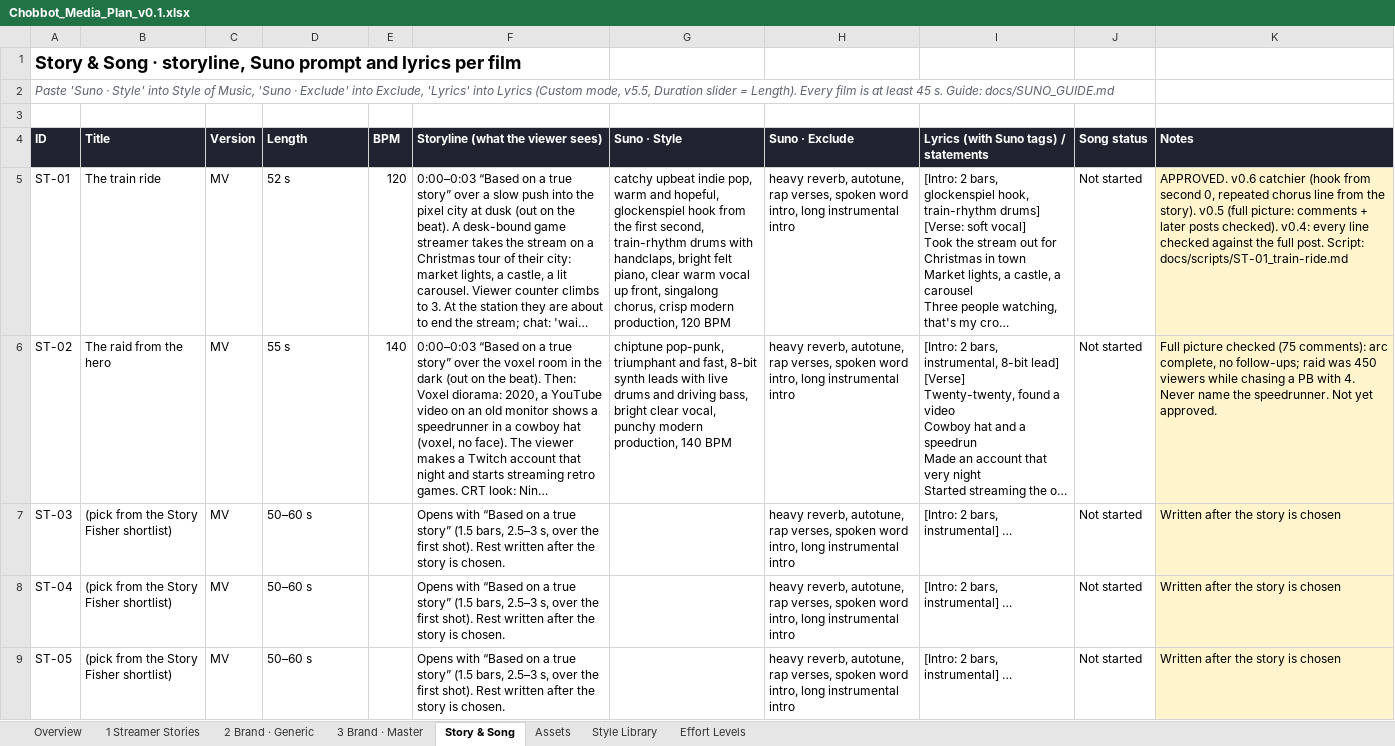
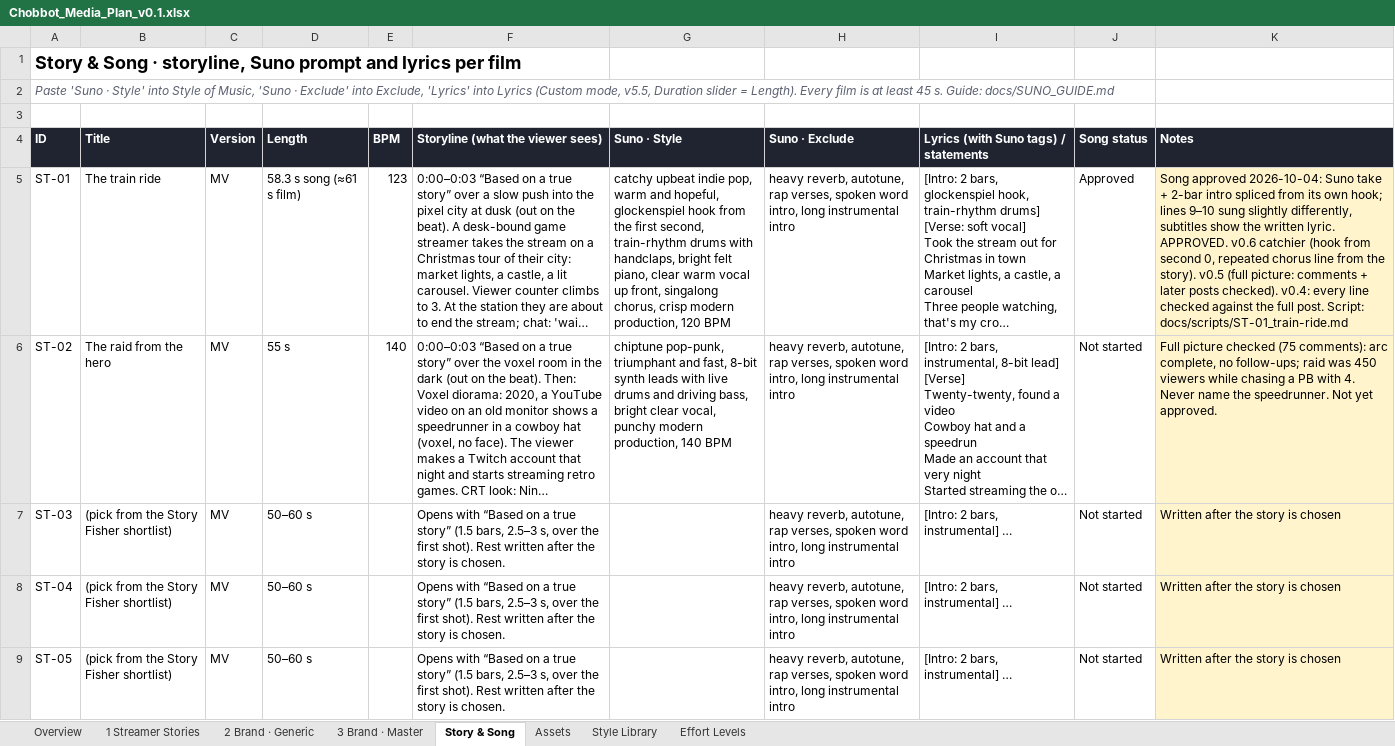
Before and after one commit to choblytics-droid/Chobbot, an Excel workbook: brand-video/plan/Chobbot_Media_Plan_v0.1.xlsx, sheet Story & Song, drawn as a sheet; only a part is shown; long unchanged cells end in …; values as stored, in another font and other column widths than the file's, no borders; charts and pictures and conditional formats not drawn; the diff names each change by its address in the sheet, - before the commit and + after, or states it on an @@ line.

```diff
--- a/brand-video/plan/Chobbot_Media_Plan_v0.1.xlsx (sheet Story & Song)
+++ b/brand-video/plan/Chobbot_Media_Plan_v0.1.xlsx (sheet Story & Song)
-D5 (Length): 52 s
+D5 (Length): 58.3 s song (≈61 s film)
-E5 (BPM): 120
+E5 (BPM): 123
-J5 (Song status): Not started
+J5 (Song status): Approved
-K5 (Notes): APPROVED. v0.6…
+K5 (Notes): Song approved 2026-10-04: Suno take + 2-bar intro spliced from its own hook; lines 9–10 sung slightly differently, subtitles show the written lyric. APPROVED. v0.6…
```
Also changed, not shown: sheet 1 Streamer Stories, sheet Overview.
